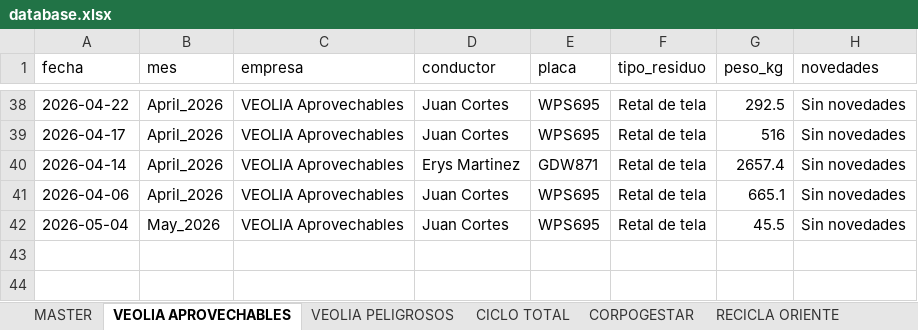
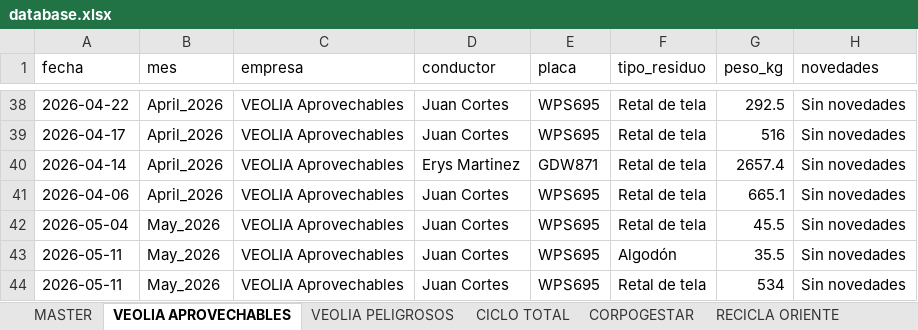
Before and after one commit to alejandraho013/registro-salida-residuos, an Excel workbook: database.xlsx, sheet VEOLIA APROVECHABLES, drawn as a sheet; only a part is shown, gaps mark what is left out; values as stored, in another font and other column widths than the file's, no borders; the diff names each change by its address in the sheet, - before the commit and + after, or states it on an @@ line.

Commit message:
Reg_VEOLIA Aprovechables_WPS695_20260511_202109

```diff
--- a/database.xlsx (sheet VEOLIA APROVECHABLES)
+++ b/database.xlsx (sheet VEOLIA APROVECHABLES)
+row 43: 2026-05-11 | May_2026 | VEOLIA Aprovechables | Juan Cortes | WPS695 | Algodón | 35.5 | Sin novedades
+row 44: 2026-05-11 | May_2026 | VEOLIA Aprovechables | Juan Cortes | WPS695 | Retal de tela | 534 | Sin novedades
```
Also changed, not shown: sheet MASTER.
